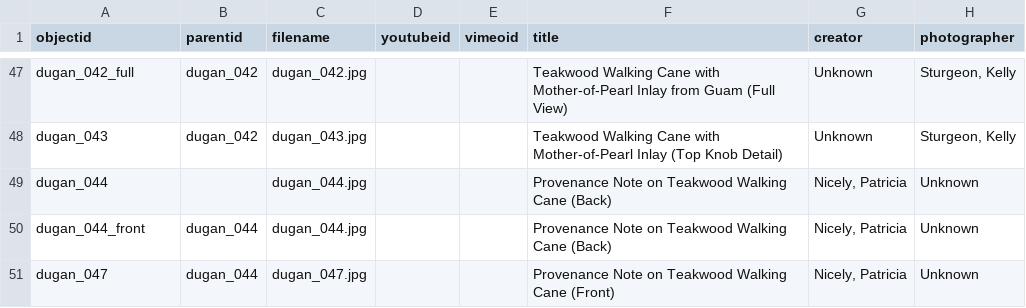
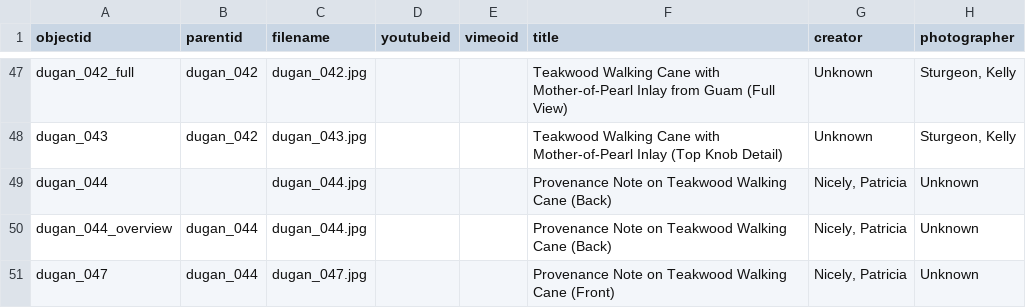
Before and after one commit to ksturge74/dugan-elgar-collection, a CSV file: _data/dugan-elgar-metadata.csv, drawn as a sheet; only a part is shown, gaps mark what is left out; the diff covers the shown part only; the diff names each change by its address in the sheet, - before the commit and + after, or states it on an @@ line.

Commit message:
Add files via upload

```diff
--- a/_data/dugan-elgar-metadata.csv
+++ b/_data/dugan-elgar-metadata.csv
-A50 (objectid): dugan_044_front
+A50 (objectid): dugan_044_overview
```
Also changed, not shown: 2 added rows elsewhere in this file.
